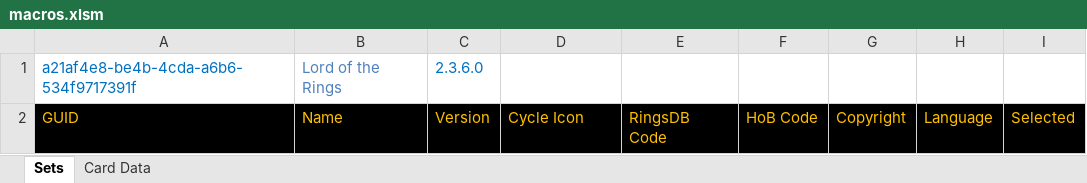
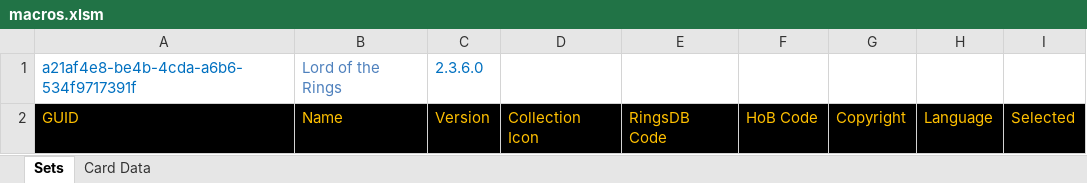
Before and after one commit to seastan/lotr-lcg-set-generator, an Excel workbook: macros.xlsm, sheet Sets, drawn as a sheet; values as stored, in another font and other column widths than the file's, no borders; the diff names each change by its address in the sheet, - before the commit and + after, or states it on an @@ line.

```diff
--- a/macros.xlsm (sheet Sets)
+++ b/macros.xlsm (sheet Sets)
-D2: Cycle Icon
+D2: Collection Icon
```
Also changed, not shown: sheet Card Data, 3 other files.
